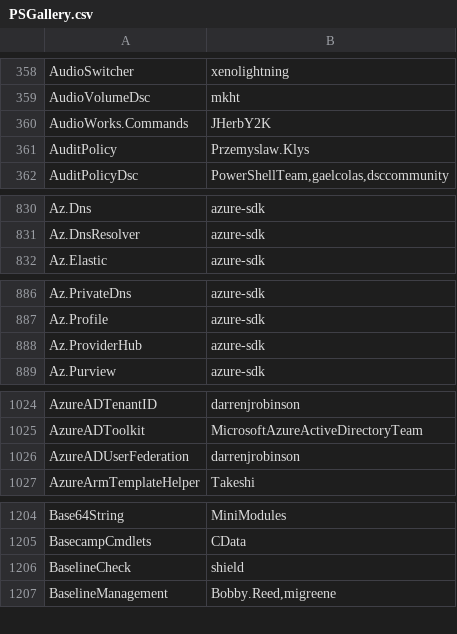
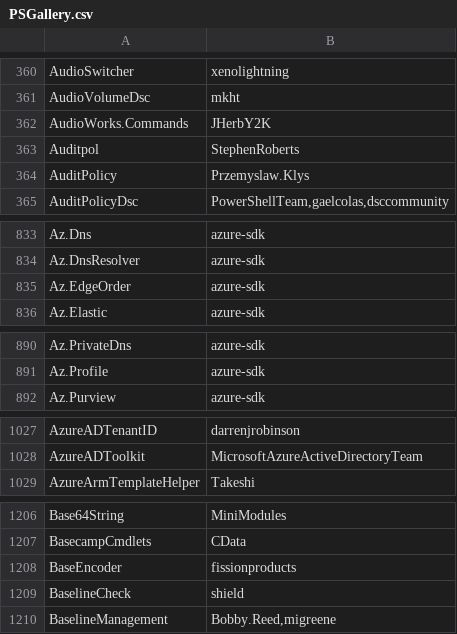
Before and after one commit to MartinGC94/UsefulArgumentCompleters, a CSV file: PSGallery.csv, drawn as a sheet; only a part is shown, gaps mark what is left out; the diff covers the shown part only.

```diff
--- a/PSGallery.csv
+++ b/PSGallery.csv
@@ -360,2 +362,3 @@
 "AudioWorks.Commands";"JHerbY2K"
+"Auditpol";"StephenRoberts"
 "AuditPolicy";"Przemyslaw.Klys"
@@ -831,2 +834,3 @@
 "Az.DnsResolver";"azure-sdk"
+"Az.EdgeOrder";"azure-sdk"
 "Az.Elastic";"azure-sdk"
@@ -887,3 +891,2 @@
 "Az.Profile";"azure-sdk"
-"Az.ProviderHub";"azure-sdk"
 "Az.Purview";"azure-sdk"
@@ -1025,3 +1028,2 @@
 "AzureADToolkit";"MicrosoftAzureActiveDirectoryTeam"
-"AzureADUserFederation";"darrenjrobinson"
 "AzureArmTemplateHelper";"Takeshi"
@@ -1205,2 +1207,3 @@
 "BasecampCmdlets";"CData"
+"BaseEncoder";"fissionproducts"
 "BaselineCheck";"shield"
```
Also changed, not shown: 53 added rows and 35 removed rows elsewhere in this file, 2 other files.
